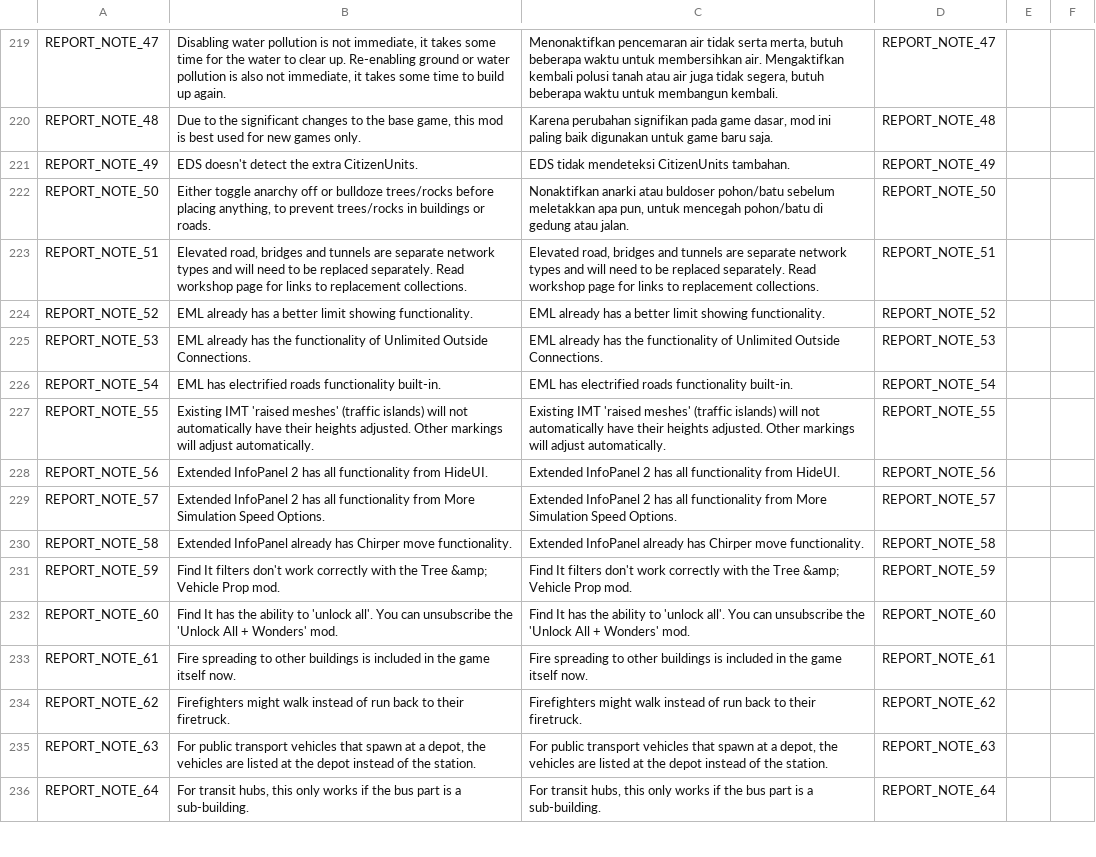
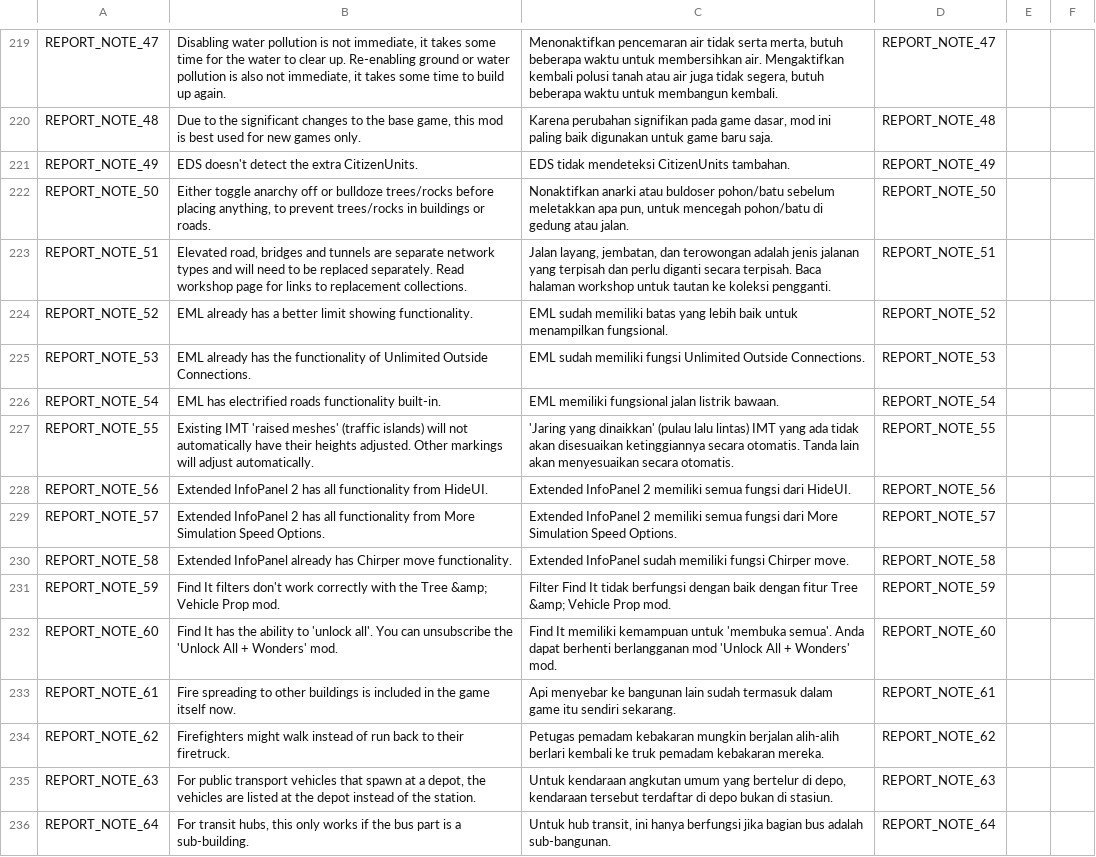
Before and after one commit to chameleon-tbn/CompatibilityReport, a CSV file: i18n/id_ID.csv, drawn as a sheet; only a part is shown, gaps mark what is left out; the diff covers the shown part only; the diff names each change by its address in the sheet, - before the commit and + after, or states it on an @@ line.

Commit message:
Translations updated

```diff
--- a/i18n/id_ID.csv
+++ b/i18n/id_ID.csv
-C223: Elevated road, bridges and tunnels are separate network types and will need to be replaced separately. Read workshop page for links to replacement collections.
+C223: Jalan layang, jembatan, dan terowongan adalah jenis jalanan yang terpisah dan perlu diganti secara terpisah. Baca halaman workshop untuk tautan ke koleksi pengganti.
-C224: EML already has a better limit showing functionality.
+C224: EML sudah memiliki batas yang lebih baik untuk menampilkan fungsional.
-C225: EML already has the functionality of Unlimited Outside…
+C225: EML sudah memiliki fungsi Unlimited Outside…
-C226: EML has electrified roads functionality built-in.
+C226: EML memiliki fungsional jalan listrik bawaan.
-C227: Existing IMT 'raised meshes' (traffic islands) will not automatically have their heights adjusted. Other markings will adjust automatically.
+C227: 'Jaring yang dinaikkan' (pulau lalu lintas) IMT yang ada tidak akan disesuaikan ketinggiannya secara otomatis. Tanda lain akan menyesuaikan secara otomatis.
-C228: …InfoPanel 2 has all functionality from HideUI.
+C228: …InfoPanel 2 memiliki semua fungsi dari HideUI.
-C229: …InfoPanel 2 has all functionality from More Simulation…
+C229: …InfoPanel 2 memiliki semua fungsi dari More Simulation…
-C230: Extended InfoPanel already has Chirper move functionality.
+C230: Extended InfoPanel sudah memiliki fungsi Chirper move.
-C231: Find It filters don't work correctly with the Tree &amp;…
+C231: Filter Find It tidak berfungsi dengan baik dengan fitur Tree &amp;…
-C232: Find It has the ability to 'unlock all'. You can unsubscribe the 'Unlock All…
+C232: Find It memiliki kemampuan untuk 'membuka semua'. Anda dapat berhenti berlangganan mod 'Unlock All…
-C233: Fire spreading to other buildings is included in the game itself now.
+C233: Api menyebar ke bangunan lain sudah termasuk dalam game itu sendiri sekarang.
-C234: Firefighters might walk instead of run back to their firetruck.
+C234: Petugas pemadam kebakaran mungkin berjalan alih-alih berlari kembali ke truk pemadam kebakaran mereka.
-C235: For public transport vehicles that spawn at a depot, the vehicles are listed at the depot instead of the station.
+C235: Untuk kendaraan angkutan umum yang bertelur di depo, kendaraan tersebut terdaftar di depo bukan di stasiun.
-C236: For transit hubs, this only works if the bus part is a sub-building.
+C236: Untuk hub transit, ini hanya berfungsi jika bagian bus adalah sub-bangunan.
```
Also changed, not shown: 136 edited cells elsewhere in this file, i18n/ko_KR.csv.
